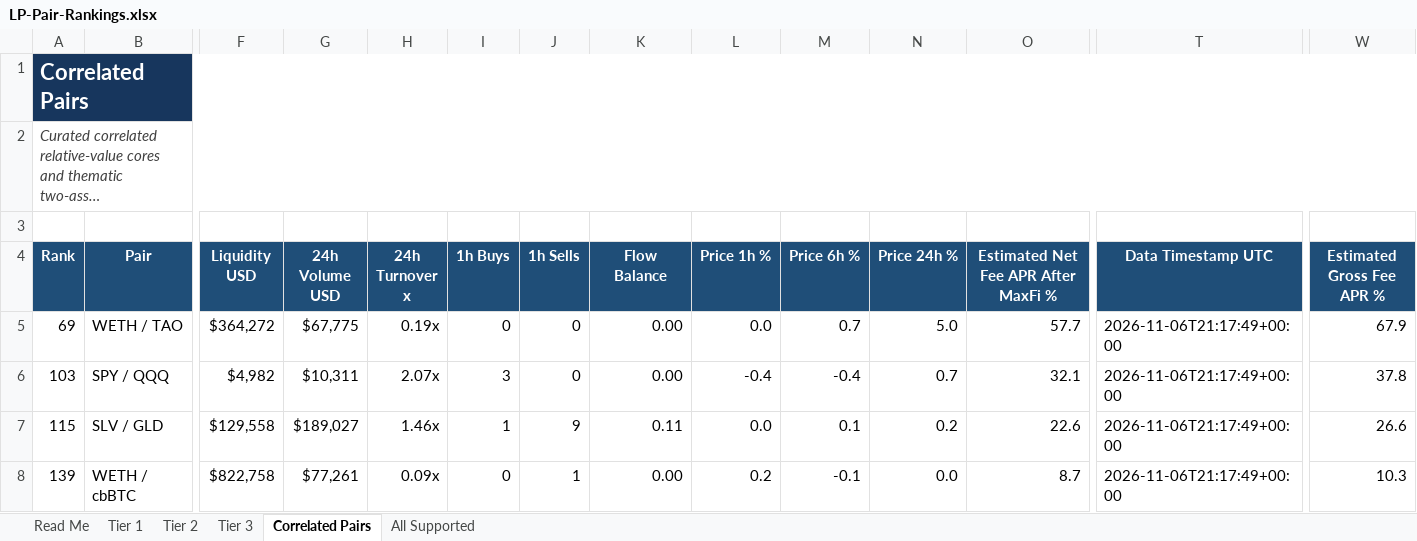
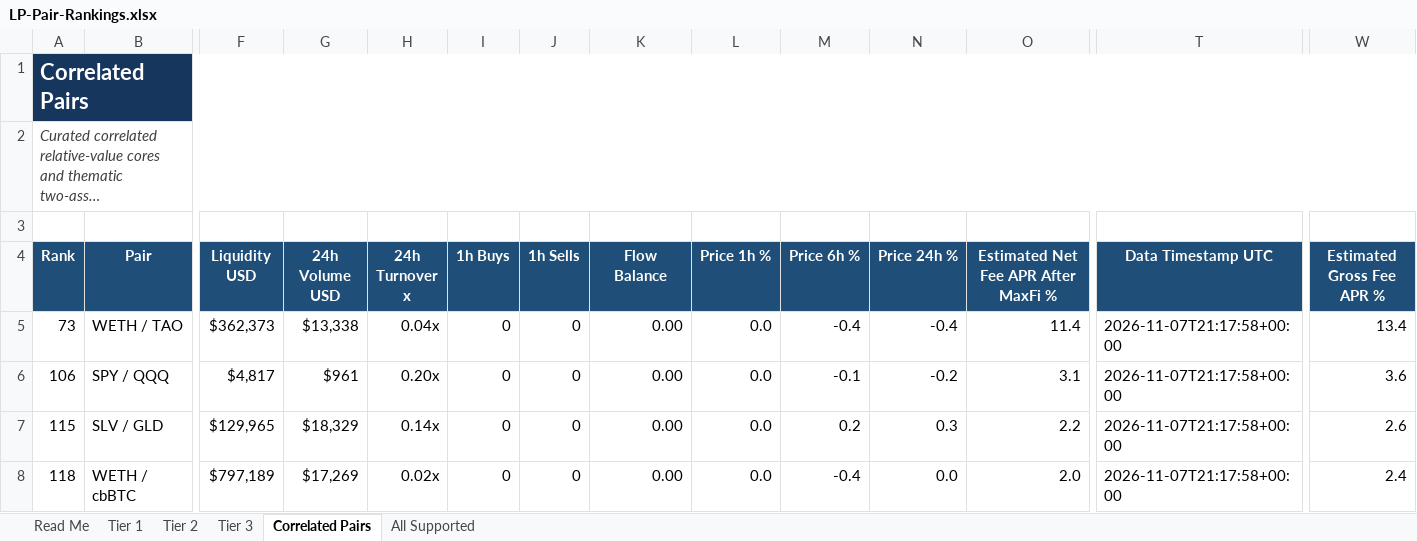
Before and after one commit to rygeneral/lp-pair-rankings, an Excel workbook: LP-Pair-Rankings.xlsx, sheet Correlated Pairs, drawn as a sheet; only a part is shown, gaps mark what is left out; long unchanged cells end in …; values as stored, in another font and other column widths than the file's, no borders; conditional formats and table styles not drawn; the diff names each change by its address in the sheet, - before the commit and + after, or states it on an @@ line.

Commit message:
chore: refresh LP pair rankings workbook

```diff
--- a/LP-Pair-Rankings.xlsx (sheet Correlated Pairs)
+++ b/LP-Pair-Rankings.xlsx (sheet Correlated Pairs)
-A5 (Rank): 69
+A5 (Rank): 73
-F5 (Liquidity USD): $364,272
+F5 (Liquidity USD): $362,373
-G5 (24h Volume USD): $67,775
+G5 (24h Volume USD): $13,338
-H5 (24h Turnover x): 0.19x
+H5 (24h Turnover x): 0.04x
-M5 (Price 6h %): 0.7
+M5 (Price 6h %): -0.4
-N5 (Price 24h %): 5.0
+N5 (Price 24h %): -0.4
-O5: 57.7
+O5: 11.4
-T5:T8 (Data Timestamp UTC): 2026-11-06T21:17:49+00:00
+T5:T8 (Data Timestamp UTC): 2026-11-07T21:17:58+00:00
-W5 (Estimated Gross Fee APR %): 67.9
+W5 (Estimated Gross Fee APR %): 13.4
-A6 (Rank): 103
+A6 (Rank): 106
-F6 (Liquidity USD): $4,982
+F6 (Liquidity USD): $4,817
-G6 (24h Volume USD): $10,311
+G6 (24h Volume USD): $961
-H6 (24h Turnover x): 2.07x
+H6 (24h Turnover x): 0.20x
-I6 (1h Buys): 3
+I6 (1h Buys): 0
-L6 (Price 1h %): -0.4
+L6 (Price 1h %): 0.0
-M6 (Price 6h %): -0.4
+M6 (Price 6h %): -0.1
-N6 (Price 24h %): 0.7
+N6 (Price 24h %): -0.2
-O6: 32.1
+O6: 3.1
-W6 (Estimated Gross Fee APR %): 37.8
+W6 (Estimated Gross Fee APR %): 3.6
-F7 (Liquidity USD): $129,558
+F7 (Liquidity USD): $129,965
-G7 (24h Volume USD): $189,027
+G7 (24h Volume USD): $18,329
-H7 (24h Turnover x): 1.46x
+H7 (24h Turnover x): 0.14x
-I7 (1h Buys): 1
+I7 (1h Buys): 0
-J7 (1h Sells): 9
+J7 (1h Sells): 0
-K7 (Flow Balance): 0.11
+K7 (Flow Balance): 0.00
-M7 (Price 6h %): 0.1
+M7 (Price 6h %): 0.2
-N7 (Price 24h %): 0.2
+N7 (Price 24h %): 0.3
-O7: 22.6
+O7: 2.2
-W7 (Estimated Gross Fee APR %): 26.6
+W7 (Estimated Gross Fee APR %): 2.6
-A8 (Rank): 139
+A8 (Rank): 118
-F8 (Liquidity USD): $822,758
+F8 (Liquidity USD): $797,189
-G8 (24h Volume USD): $77,261
+G8 (24h Volume USD): $17,269
-H8 (24h Turnover x): 0.09x
+H8 (24h Turnover x): 0.02x
-J8 (1h Sells): 1
+J8 (1h Sells): 0
-L8 (Price 1h %): 0.2
+L8 (Price 1h %): 0.0
-M8 (Price 6h %): -0.1
+M8 (Price 6h %): -0.4
-O8: 8.7
+O8: 2.0
-W8 (Estimated Gross Fee APR %): 10.3
+W8 (Estimated Gross Fee APR %): 2.4
```
Also changed, not shown: sheet All Supported, sheet Tier 3, sheet Tier 2, sheet Tier 1, 1 other file.
